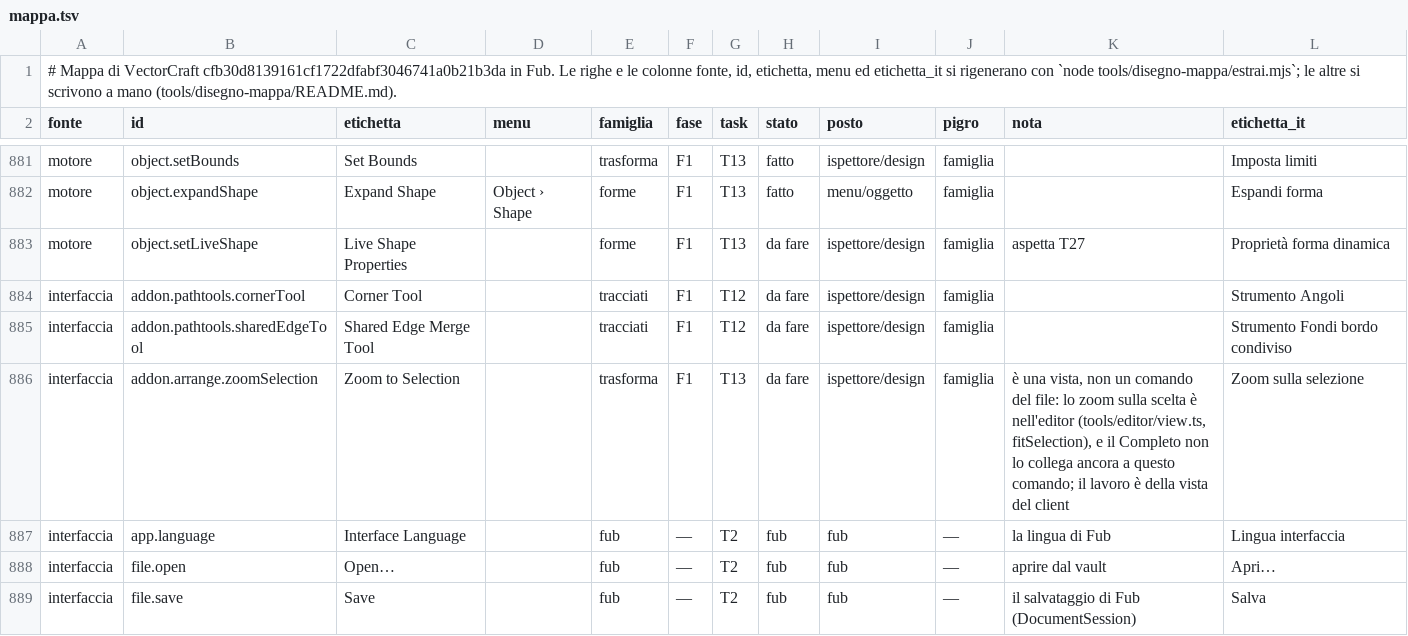
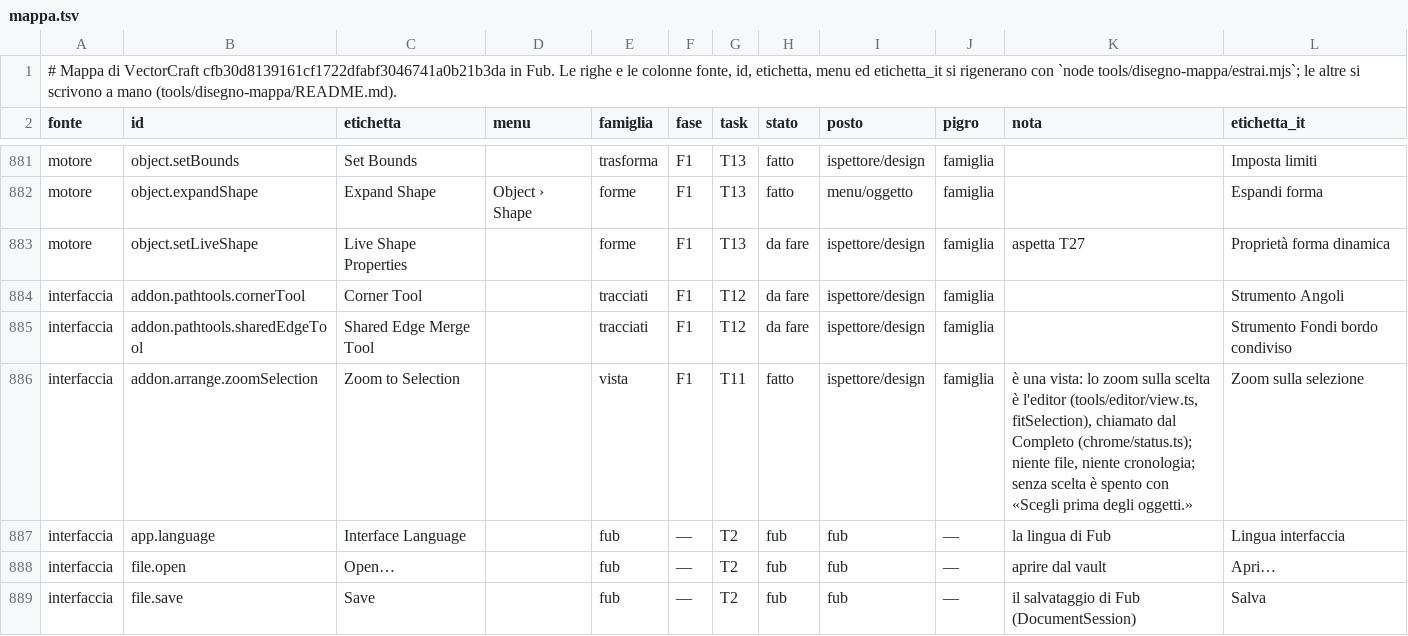
Before and after one commit to Fubeo/Fub, a TSV file: crates/fub-disegno/mappa.tsv, drawn as a sheet; only a part is shown, gaps mark what is left out.

Commit message:
feat(vista): Zoom sulla selezione dal Disegno completo (addon.arrange.zoomSelection)

```diff
--- a/crates/fub-disegno/mappa.tsv
+++ b/crates/fub-disegno/mappa.tsv
@@ -885,3 +885,3 @@ interfaccia	addon.pathtools.cornerTool	Corner Tool		tracciati	F1	T12	da fare	isp
 interfaccia	addon.pathtools.sharedEdgeTool	Shared Edge Merge Tool		tracciati	F1	T12	da fare	ispettore/design	famiglia		Strumento Fondi bordo condiviso
-interfaccia	addon.arrange.zoomSelection	Zoom to Selection		trasforma	F1	T13	da fare	ispettore/design	famiglia	è una vista, non un comando del file: lo zoom sulla scelta è nell'editor (tools/editor/view.ts, fitSelection), e il Completo non lo collega ancora a questo comando; il lavoro è della vista del client	Zoom sulla selezione
+interfaccia	addon.arrange.zoomSelection	Zoom to Selection		vista	F1	T11	fatto	ispettore/design	famiglia	è una vista: lo zoom sulla scelta è l'editor (tools/editor/view.ts, fitSelection), chiamato dal Completo (chrome/status.ts); niente file, niente cronologia; senza scelta è spento con «Scegli prima degli oggetti.»	Zoom sulla selezione
 interfaccia	app.language	Interface Language		fub	—	T2	fub	fub	—	la lingua di Fub	Lingua interfaccia
```
Also changed, not shown: 6 other files.
